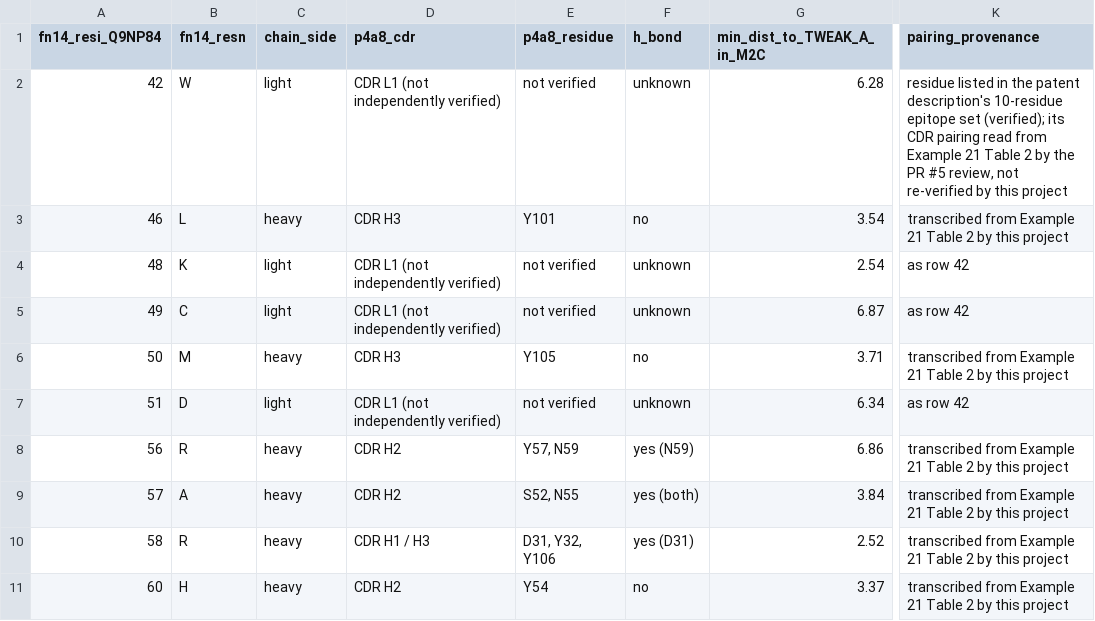
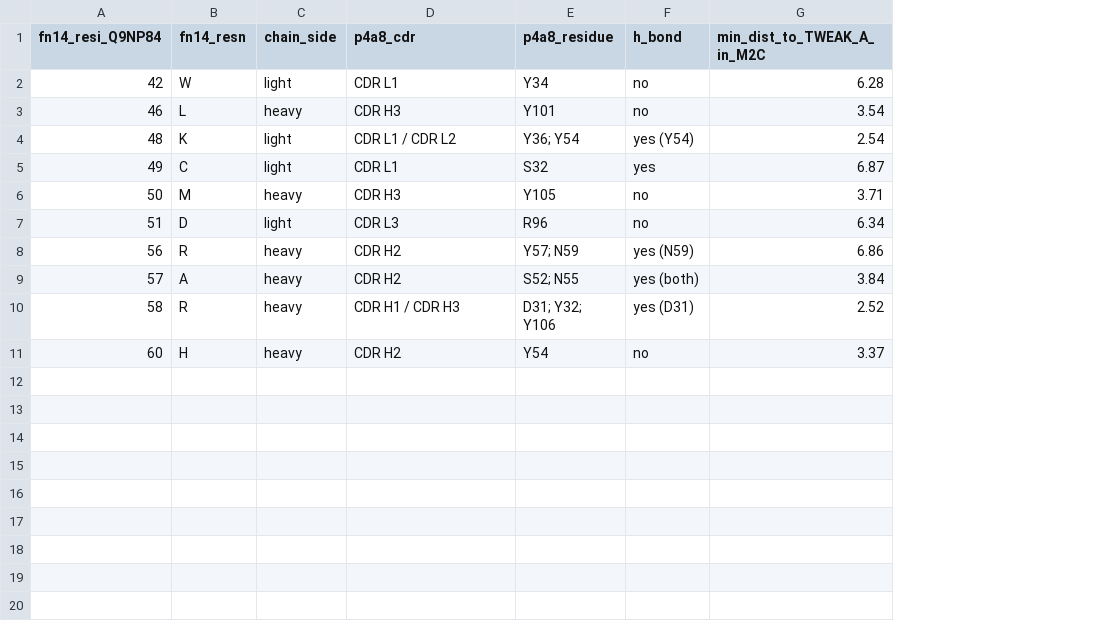
Before and after one commit to leezx/TWEAKR-manuscript, a TSV file: analyses/2026-11-03_fn14-epitope-atlas/tables/p4a8_crystal_interface.tsv, drawn as a sheet; only a part is shown, gaps mark what is left out; the diff names each change by its address in the sheet, - before the commit and + after, or states it on an @@ line.

```diff
--- a/analyses/2026-11-03_fn14-epitope-atlas/tables/p4a8_crystal_interface.tsv
+++ b/analyses/2026-11-03_fn14-epitope-atlas/tables/p4a8_crystal_interface.tsv
-column K (pairing_provenance), rows 2-11: residue listed in the patent description's 10-residue epitope set (verified); its CDR pairing read from Example 21 Table 2 by the PR #5 review, not re-verified by this project | transcribed from Example 21 Table 2 by this project | as row 42 | as row 42 | transcribed from Example 21 Table 2 by this project | as row 42 | transcribed from Example 21 Table 2 by this project | transcribed from Example 21 Table 2 by this project | transcribed from Example 21 Table 2 by this project | transcribed from Example 21 Table 2 by this project
-D2 (p4a8_cdr): CDR L1 (not independently verified)
+D2 (p4a8_cdr): CDR L1
-E2 (p4a8_residue): not verified
+E2 (p4a8_residue): Y34
-F2 (h_bond): unknown
+F2 (h_bond): no
-D4 (p4a8_cdr): CDR L1 (not independently verified)
+D4 (p4a8_cdr): CDR L1 / CDR L2
-E4 (p4a8_residue): not verified
+E4 (p4a8_residue): Y36; Y54
-F4 (h_bond): unknown
+F4 (h_bond): yes (Y54)
-D5 (p4a8_cdr): CDR L1 (not independently verified)
+D5 (p4a8_cdr): CDR L1
-E5 (p4a8_residue): not verified
+E5 (p4a8_residue): S32
-F5 (h_bond): unknown
+F5 (h_bond): yes
-D7 (p4a8_cdr): CDR L1 (not independently verified)
+D7 (p4a8_cdr): CDR L3
-E7 (p4a8_residue): not verified
+E7 (p4a8_residue): R96
-F7 (h_bond): unknown
+F7 (h_bond): no
-E8 (p4a8_residue): Y57, N59
+E8 (p4a8_residue): Y57; N59
-E9 (p4a8_residue): S52, N55
+E9 (p4a8_residue): S52; N55
-D10 (p4a8_cdr): CDR H1 / H3
+D10 (p4a8_cdr): CDR H1 / CDR H3
-E10 (p4a8_residue): D31, Y32, Y106
+E10 (p4a8_residue): D31; Y32; Y106
```
Also changed, not shown: analyses/2026-11-04_fn14-fab-modelling/tables/fab_sequences.tsv, 3 other files.
